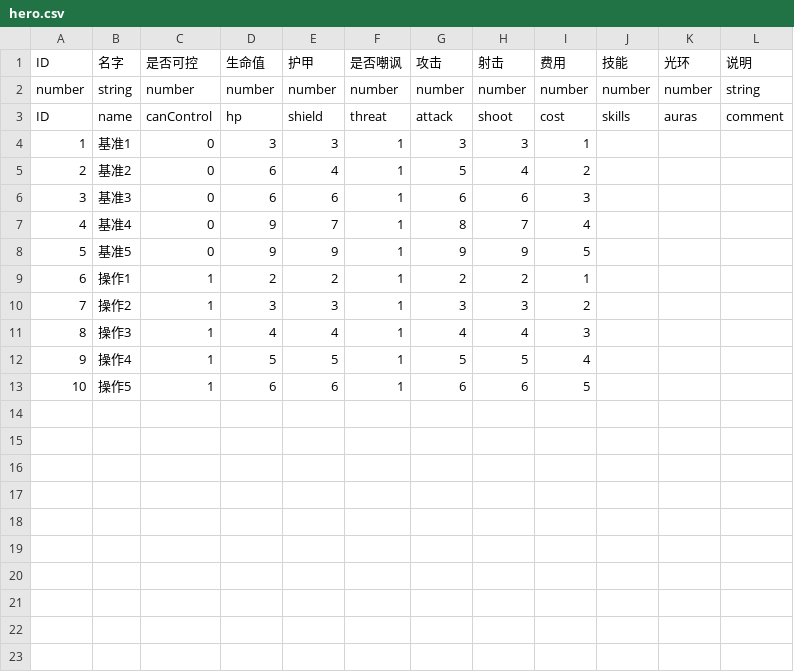
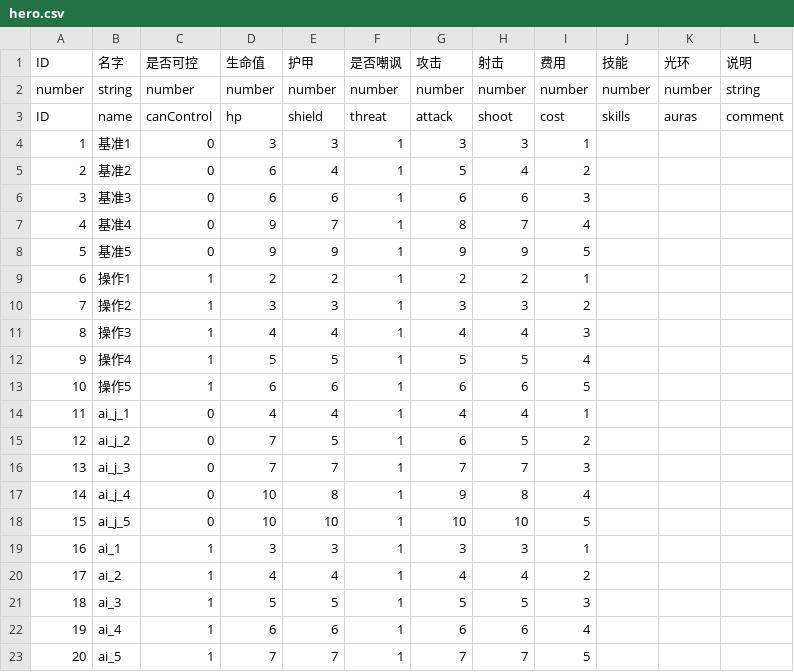
Before and after one commit to PenpenLi/FinalWar_data, a CSV file: csv/hero.csv, drawn as a sheet.

```diff
--- a/csv/hero.csv
+++ b/csv/hero.csv
@@ -13 +13,11 @@ ID,name,canControl,hp,shield,threat,attack,shoot,cost,skills,auras,comment
 10,操作5,1,6,6,1,6,6,5,,,
+11,ai_j_1,0,4,4,1,4,4,1,,,
+12,ai_j_2,0,7,5,1,6,5,2,,,
+13,ai_j_3,0,7,7,1,7,7,3,,,
+14,ai_j_4,0,10,8,1,9,8,4,,,
+15,ai_j_5,0,10,10,1,10,10,5,,,
+16,ai_1,1,3,3,1,3,3,1,,,
+17,ai_2,1,4,4,1,4,4,2,,,
+18,ai_3,1,5,5,1,5,5,3,,,
+19,ai_4,1,6,6,1,6,6,4,,,
+20,ai_5,1,7,7,1,7,7,5,,,
```
Also changed, not shown: 2 other files.
